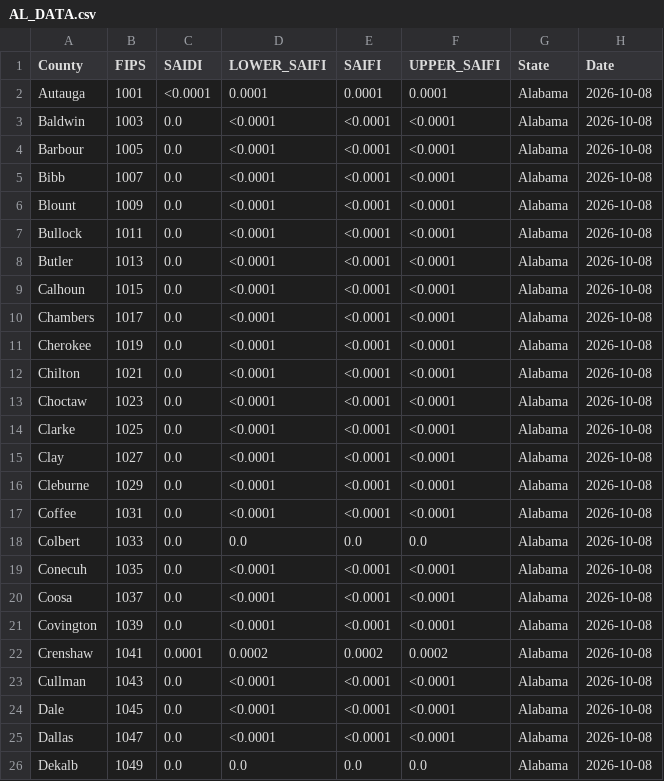
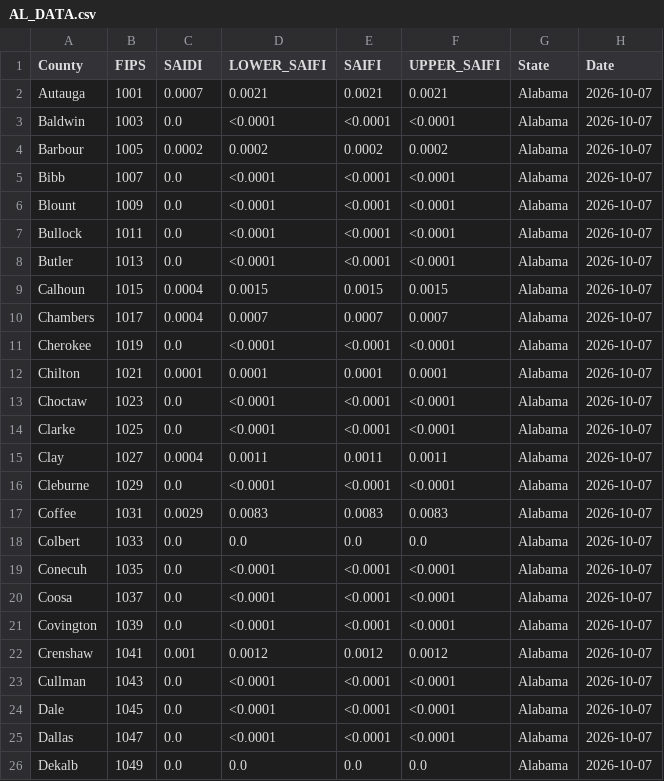
Before and after one commit to Urban-Research-Group/grower-dashboard, a CSV file: states/AL/AL_DATA.csv, drawn as a sheet; only a part is shown; the diff covers the shown part only.

```diff
--- a/states/AL/AL_DATA.csv
+++ b/states/AL/AL_DATA.csv
@@ -1,26 +1,26 @@
 County,FIPS,SAIDI,LOWER_SAIFI,SAIFI,UPPER_SAIFI,State,Date
-Autauga,1001,<0.0001,0.0001,0.0001,0.0001,Alabama,2026-10-08
-Baldwin,1003,0.0,<0.0001,<0.0001,<0.0001,Alabama,2026-10-08
-Barbour,1005,0.0,<0.0001,<0.0001,<0.0001,Alabama,2026-10-08
-Bibb,1007,0.0,<0.0001,<0.0001,<0.0001,Alabama,2026-10-08
-Blount,1009,0.0,<0.0001,<0.0001,<0.0001,Alabama,2026-10-08
-Bullock,1011,0.0,<0.0001,<0.0001,<0.0001,Alabama,2026-10-08
-Butler,1013,0.0,<0.0001,<0.0001,<0.0001,Alabama,2026-10-08
-Calhoun,1015,0.0,<0.0001,<0.0001,<0.0001,Alabama,2026-10-08
-Chambers,1017,0.0,<0.0001,<0.0001,<0.0001,Alabama,2026-10-08
-Cherokee,1019,0.0,<0.0001,<0.0001,<0.0001,Alabama,2026-10-08
-Chilton,1021,0.0,<0.0001,<0.0001,<0.0001,Alabama,2026-10-08
-Choctaw,1023,0.0,<0.0001,<0.0001,<0.0001,Alabama,2026-10-08
-Clarke,1025,0.0,<0.0001,<0.0001,<0.0001,Alabama,2026-10-08
-Clay,1027,0.0,<0.0001,<0.0001,<0.0001,Alabama,2026-10-08
-Cleburne,1029,0.0,<0.0001,<0.0001,<0.0001,Alabama,2026-10-08
-Coffee,1031,0.0,<0.0001,<0.0001,<0.0001,Alabama,2026-10-08
-Colbert,1033,0.0,0.0,0.0,0.0,Alabama,2026-10-08
-Conecuh,1035,0.0,<0.0001,<0.0001,<0.0001,Alabama,2026-10-08
-Coosa,1037,0.0,<0.0001,<0.0001,<0.0001,Alabama,2026-10-08
-Covington,1039,0.0,<0.0001,<0.0001,<0.0001,Alabama,2026-10-08
-Crenshaw,1041,0.0001,0.0002,0.0002,0.0002,Alabama,2026-10-08
-Cullman,1043,0.0,<0.0001,<0.0001,<0.0001,Alabama,2026-10-08
-Dale,1045,0.0,<0.0001,<0.0001,<0.0001,Alabama,2026-10-08
-Dallas,1047,0.0,<0.0001,<0.0001,<0.0001,Alabama,2026-10-08
-Dekalb,1049,0.0,0.0,0.0,0.0,Alabama,2026-10-08
+Autauga,1001,0.0007,0.0021,0.0021,0.0021,Alabama,2026-10-07
+Baldwin,1003,0.0,<0.0001,<0.0001,<0.0001,Alabama,2026-10-07
+Barbour,1005,0.0002,0.0002,0.0002,0.0002,Alabama,2026-10-07
+Bibb,1007,0.0,<0.0001,<0.0001,<0.0001,Alabama,2026-10-07
+Blount,1009,0.0,<0.0001,<0.0001,<0.0001,Alabama,2026-10-07
+Bullock,1011,0.0,<0.0001,<0.0001,<0.0001,Alabama,2026-10-07
+Butler,1013,0.0,<0.0001,<0.0001,<0.0001,Alabama,2026-10-07
+Calhoun,1015,0.0004,0.0015,0.0015,0.0015,Alabama,2026-10-07
+Chambers,1017,0.0004,0.0007,0.0007,0.0007,Alabama,2026-10-07
+Cherokee,1019,0.0,<0.0001,<0.0001,<0.0001,Alabama,2026-10-07
+Chilton,1021,0.0001,0.0001,0.0001,0.0001,Alabama,2026-10-07
+Choctaw,1023,0.0,<0.0001,<0.0001,<0.0001,Alabama,2026-10-07
+Clarke,1025,0.0,<0.0001,<0.0001,<0.0001,Alabama,2026-10-07
+Clay,1027,0.0004,0.0011,0.0011,0.0011,Alabama,2026-10-07
+Cleburne,1029,0.0,<0.0001,<0.0001,<0.0001,Alabama,2026-10-07
+Coffee,1031,0.0029,0.0083,0.0083,0.0083,Alabama,2026-10-07
+Colbert,1033,0.0,0.0,0.0,0.0,Alabama,2026-10-07
+Conecuh,1035,0.0,<0.0001,<0.0001,<0.0001,Alabama,2026-10-07
+Coosa,1037,0.0,<0.0001,<0.0001,<0.0001,Alabama,2026-10-07
+Covington,1039,0.0,<0.0001,<0.0001,<0.0001,Alabama,2026-10-07
+Crenshaw,1041,0.001,0.0012,0.0012,0.0012,Alabama,2026-10-07
+Cullman,1043,0.0,<0.0001,<0.0001,<0.0001,Alabama,2026-10-07
+Dale,1045,0.0,<0.0001,<0.0001,<0.0001,Alabama,2026-10-07
+Dallas,1047,0.0,<0.0001,<0.0001,<0.0001,Alabama,2026-10-07
+Dekalb,1049,0.0,0.0,0.0,0.0,Alabama,2026-10-07
```
Also changed, not shown: 74 edited cells elsewhere in this file, states/FL/FL_DATA.csv, states/GA/GA_DATA.csv, 5 other files.
